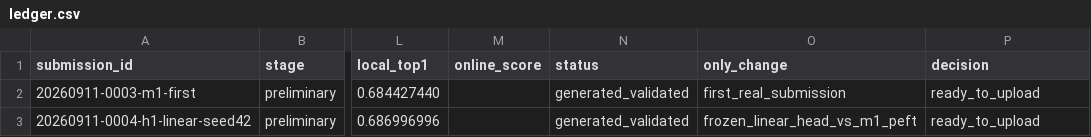
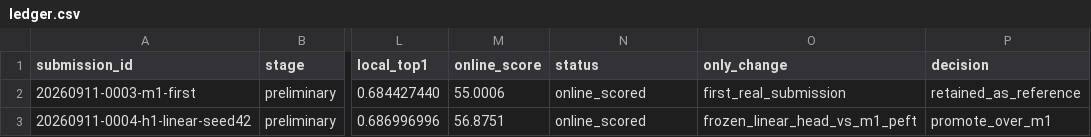
Before and after one commit to JRZ1018/AIC-2026-track1, a CSV file: submissions/ledger.csv, drawn as a sheet; only a part is shown, gaps mark what is left out; the diff names each change by its address in the sheet, - before the commit and + after, or states it on an @@ line.

```diff
--- a/submissions/ledger.csv
+++ b/submissions/ledger.csv
-M2 (online_score): (empty)
+M2 (online_score): 55.0006
-N2:N3 (status): generated_validated
+N2:N3 (status): online_scored
-P2 (decision): ready_to_upload
+P2 (decision): retained_as_reference
-M3 (online_score): (empty)
+M3 (online_score): 56.8751
-P3 (decision): ready_to_upload
+P3 (decision): promote_over_m1
```
Also changed, not shown: 4 other files.
